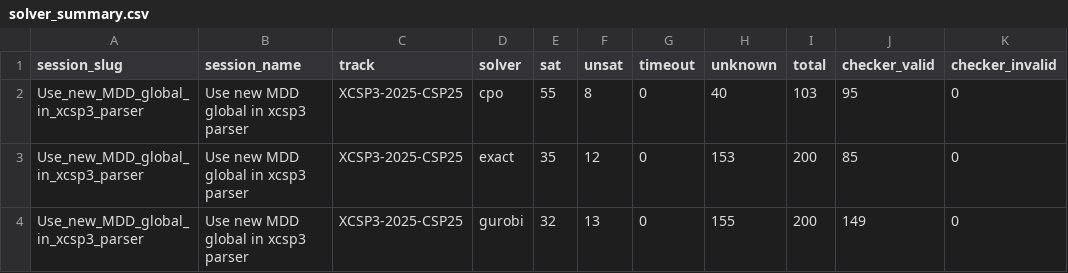
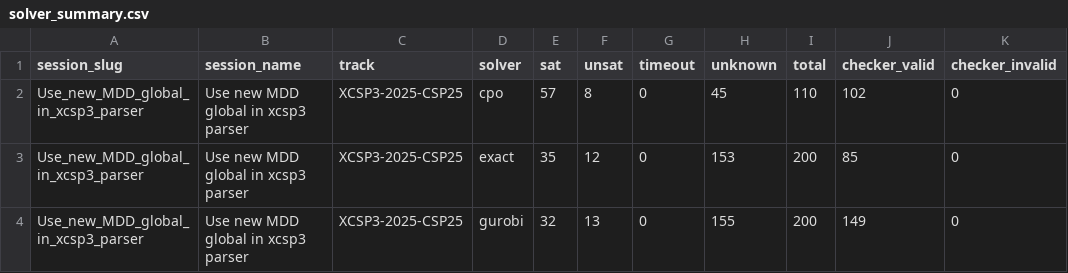
Before and after one commit to ThomSerg/CPMpy-XCSP26-Benchmarks, a CSV file: src/data/solver_summary.csv, drawn as a sheet; only a part is shown; the diff names each change by its address in the sheet, - before the commit and + after, or states it on an @@ line.

```diff
--- a/src/data/solver_summary.csv
+++ b/src/data/solver_summary.csv
-E2 (sat): 55
+E2 (sat): 57
-H2 (unknown): 40
+H2 (unknown): 45
-I2 (total): 103
+I2 (total): 110
-J2 (checker_valid): 95
+J2 (checker_valid): 102
```
Also changed, not shown: src/data/sessions.csv, 5 other files.
